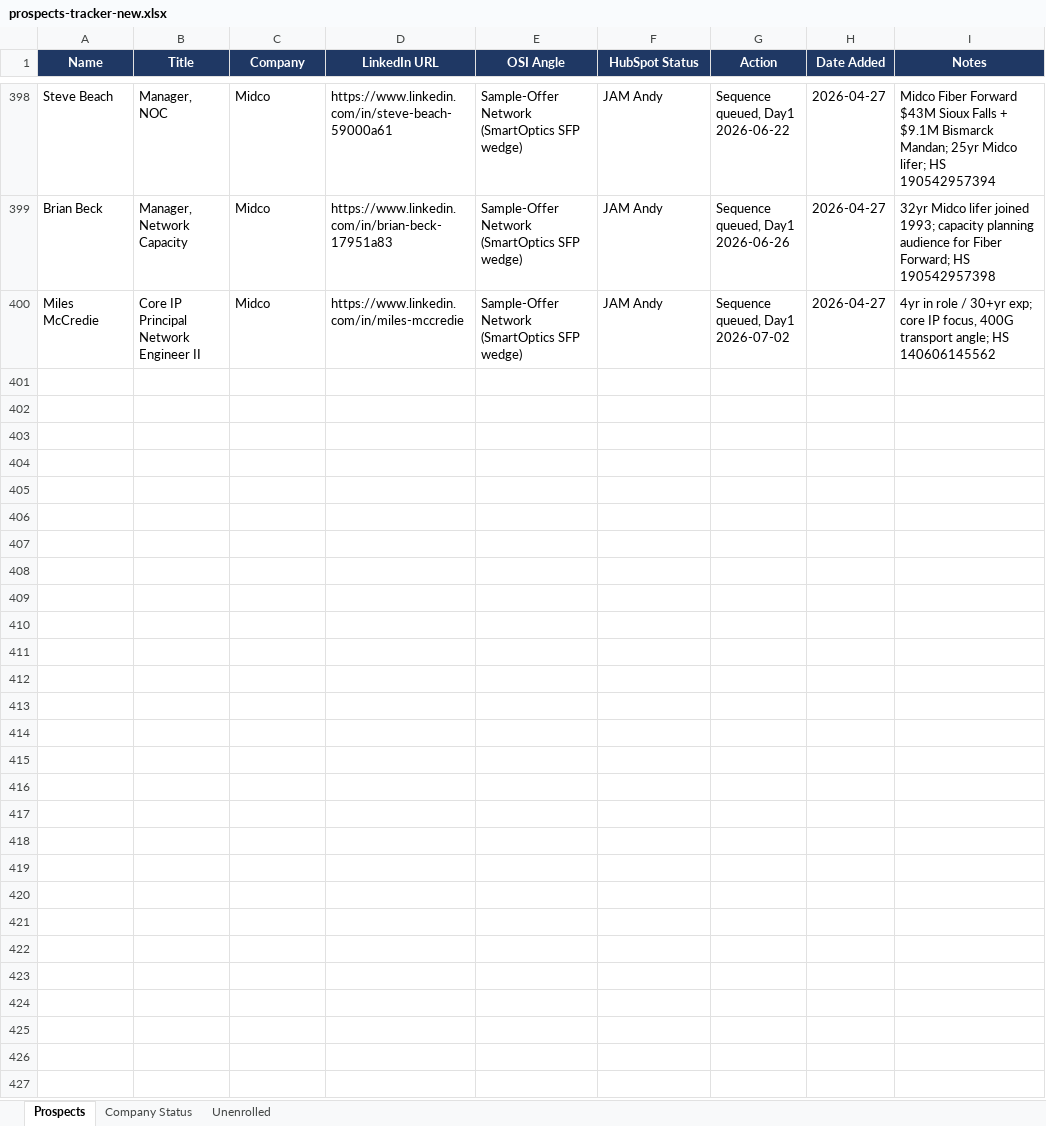
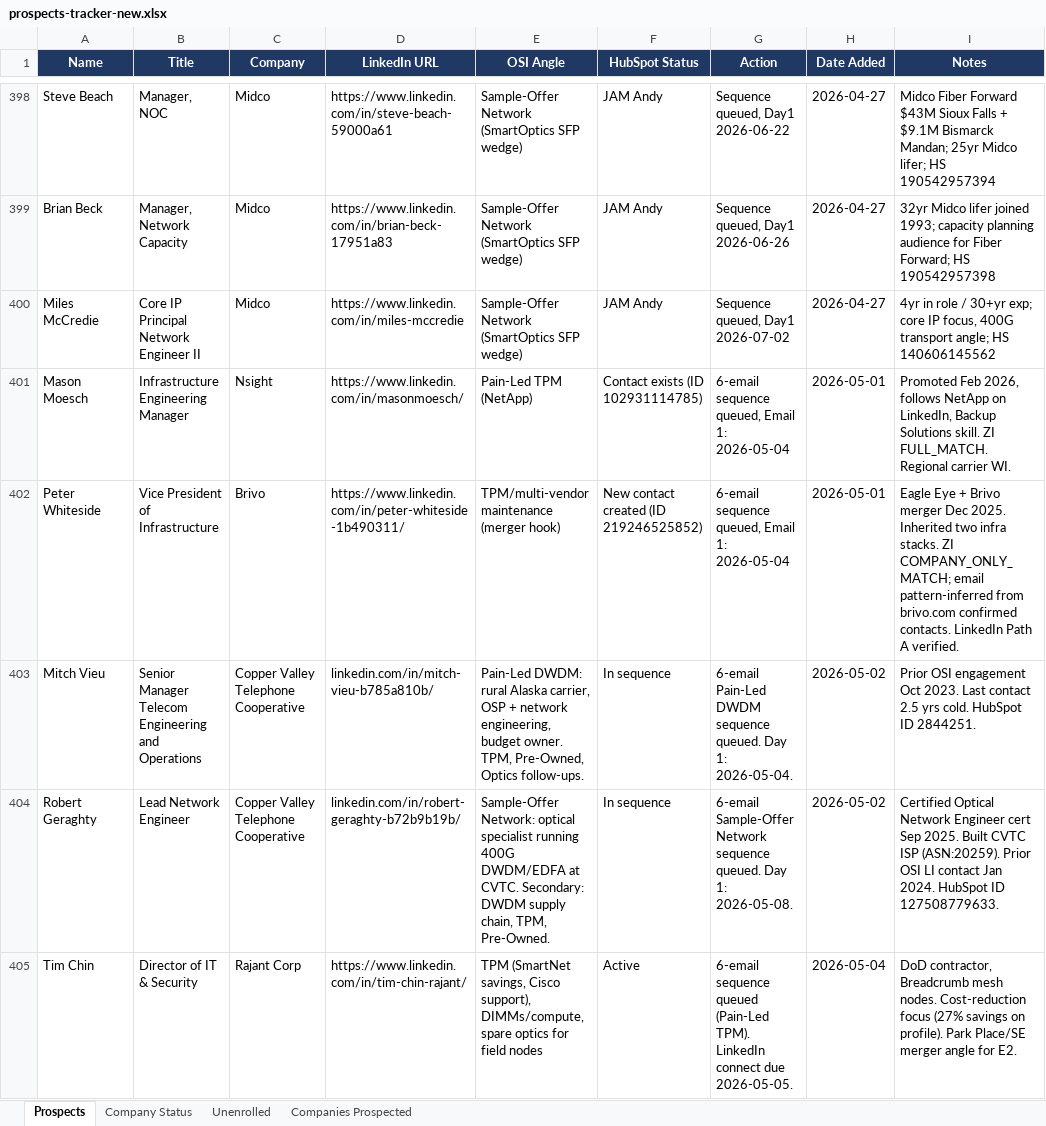
Before and after one commit to MiniClaude/osi-claude-brain, an Excel workbook: prospects-tracker-new.xlsx, sheet Prospects, drawn as a sheet; only a part is shown, gaps mark what is left out; values as stored, in another font and other column widths than the file's, no borders; the diff names each change by its address in the sheet, - before the commit and + after, or states it on an @@ line.

Commit message:
skill edits + prospecting system v3: stagger fix, WHO OWNS WHAT cleanup, RULES trimmed, qual/outreach boundary hardened, 5-skill package rebuilt

```diff
--- a/prospects-tracker-new.xlsx (sheet Prospects)
+++ b/prospects-tracker-new.xlsx (sheet Prospects)
+sheet tab: Companies Prospected
+row 401: Mason Moesch | Infrastructure Engineering Manager | Nsight | https://www.linkedin.com/in/masonmoesch/ | Pain-Led TPM (NetApp) | Contact exists (ID 102931114785) | 6-email sequence queued, Email 1: 2026-05-04 | 2026-05-01 | Promoted Feb 2026, follows NetApp on LinkedIn, Backup Solutions skill. ZI FULL_MATCH. Regional carrier WI.
+row 402: Peter Whiteside | Vice President of Infrastructure | Brivo | https://www.linkedin.com/in/peter-whiteside-1b490311/ | TPM/multi-vendor maintenance (merger hook) | New contact created (ID 219246525852) | 6-email sequence queued, Email 1: 2026-05-04 | 2026-05-01 | Eagle Eye + Brivo merger Dec 2025. Inherited two infra stacks. ZI COMPANY_ONLY_MATCH; email pattern-inferred from brivo.com confirmed contacts. LinkedIn Path A verified.
+row 403: Mitch Vieu | Senior Manager Telecom Engineering and Operations | Copper Valley Telephone Cooperative | linkedin.com/in/mitch-vieu-b785a810b/ | Pain-Led DWDM: rural Alaska carrier, OSP + network engineering, budget owner. TPM, Pre-Owned, Optics follow-ups. | In sequence | 6-email Pain-Led DWDM sequence queued. Day 1: 2026-05-04. | 2026-05-02 | Prior OSI engagement Oct 2023. Last contact 2.5 yrs cold. HubSpot ID 2844251.
+row 404: Robert Geraghty | Lead Network Engineer | Copper Valley Telephone Cooperative | linkedin.com/in/robert-geraghty-b72b9b19b/ | Sample-Offer Network: optical specialist running 400G DWDM/EDFA at CVTC. Secondary: DWDM supply chain, TPM, Pre-Owned. | In sequence | 6-email Sample-Offer Network sequence queued. Day 1: 2026-05-08. | 2026-05-02 | Certified Optical Network Engineer cert Sep 2025. Built CVTC ISP (ASN:20259). Prior OSI LI contact Jan 2024. HubSpot ID 127508779633.
+row 405: Tim Chin | Director of IT & Security | Rajant Corp | https://www.linkedin.com/in/tim-chin-rajant/ | TPM (SmartNet savings, Cisco support), DIMMs/compute, spare optics for field nodes | Active | 6-email sequence queued (Pain-Led TPM). LinkedIn connect due 2026-05-05. | 2026-05-04 | DoD contractor, Breadcrumb mesh nodes. Cost-reduction focus (27% savings on profile). Park Place/SE merger angle for E2.
```
Also changed, not shown: 31 other files.
